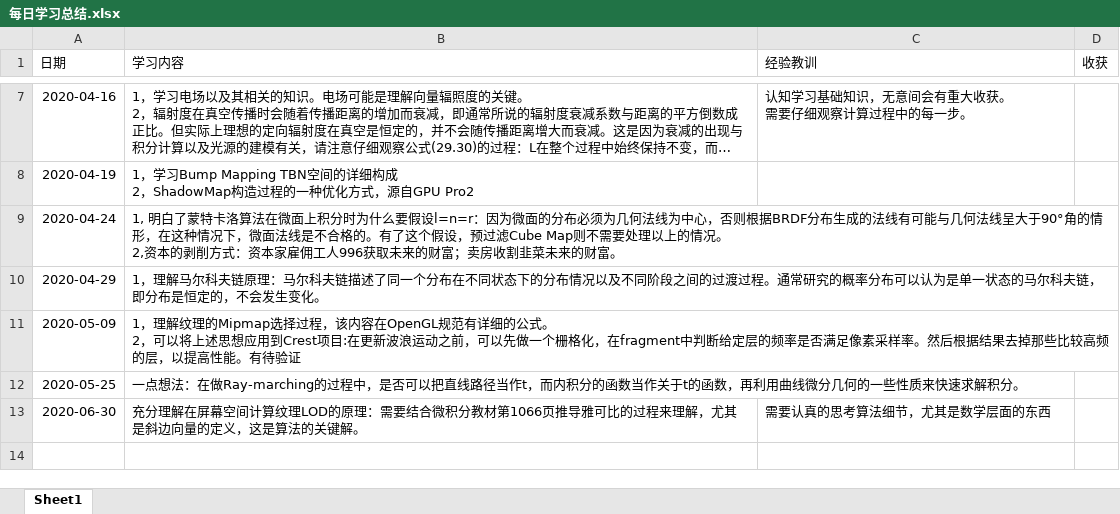
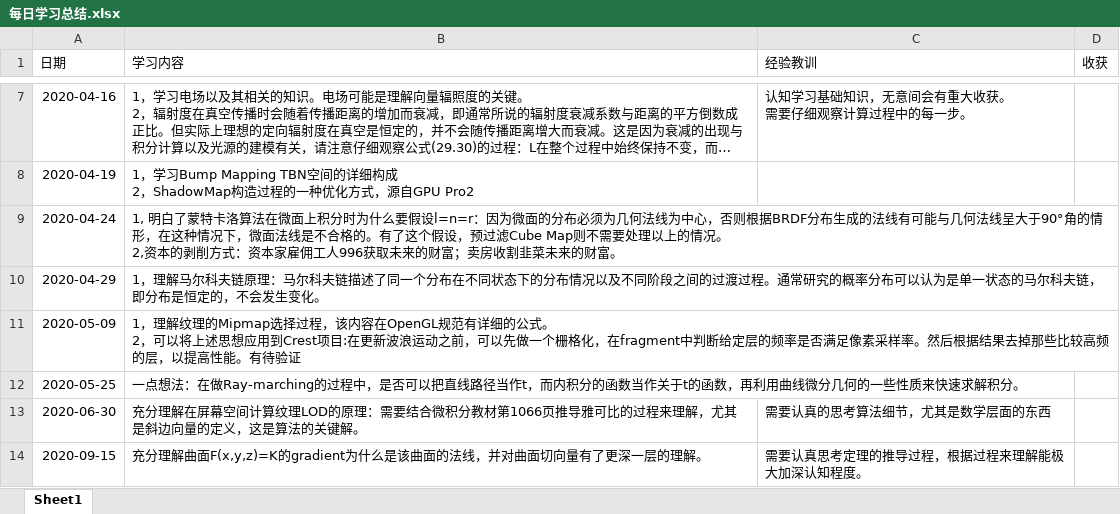
Before and after one commit to mzhg/PostProcessingWork, an Excel workbook: docs/每日学习总结.xlsx, sheet Sheet1, drawn as a sheet; only a part is shown, gaps mark what is left out; long unchanged cells end in …; values as stored, in another font and other column widths than the file's, no borders; ↵ is a line break in a cell; the diff names each change by its address in the sheet, - before the commit and + after, or states it on an @@ line.

```diff
--- a/docs/每日学习总结.xlsx (sheet Sheet1)
+++ b/docs/每日学习总结.xlsx (sheet Sheet1)
+row 14: 2020-09-15 | 充分理解曲面F(x,y,z)=K的gradient为什么是该曲面的法线，并对曲面切向量有了更深一层的理解。 | 需要认真思考定理的推导过程，根据过程来理解能极 ↵ 大加深认知程度。
```
Also changed, not shown: 33 other files.
